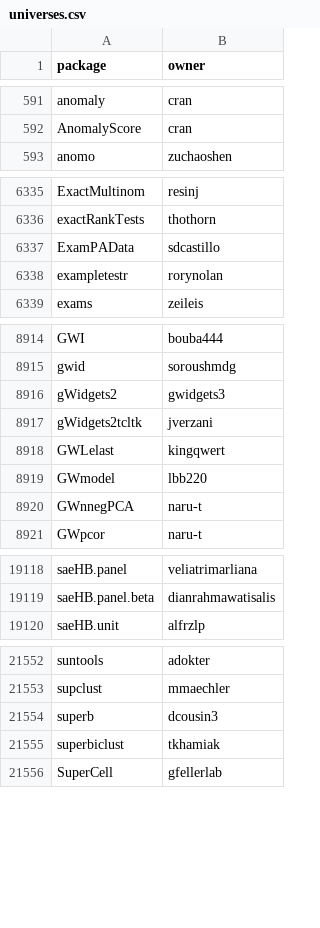
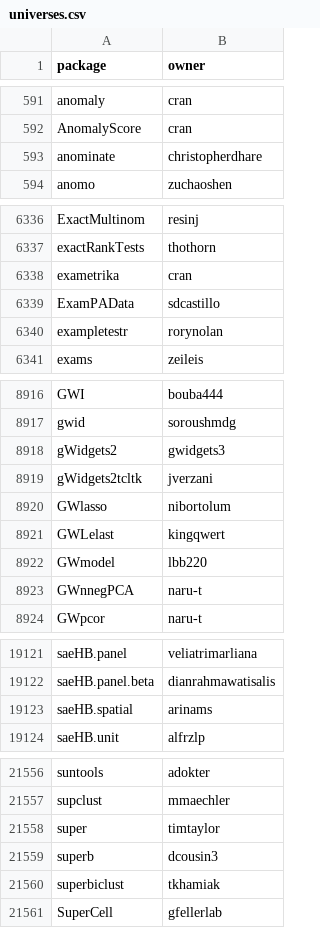
Before and after one commit to r-universe-org/cran-to-git, a CSV file: universes.csv, drawn as a sheet; only a part is shown, gaps mark what is left out; the diff covers the shown part only; the diff names each change by its address in the sheet, - before the commit and + after, or states it on an @@ line.

```diff
--- a/universes.csv
+++ b/universes.csv
+row 593: anominate | christopherdhare
+row 6338: exametrika | cran
+row 8920: GWlasso | nibortolum
+row 19123: saeHB.spatial | arinams
+row 21558: super | timtaylor
```
Also changed, not shown: 1 added row and 1 edited cell elsewhere in this file, archived.csv, crantogit.csv, 8 other files.
